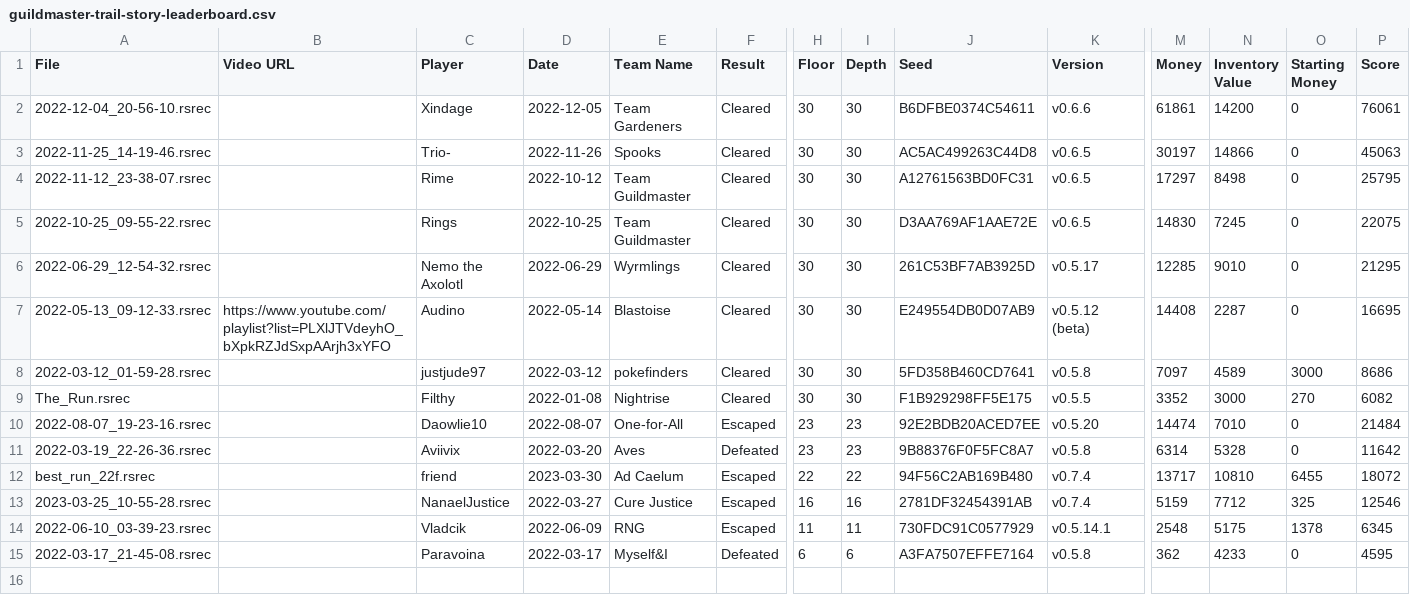
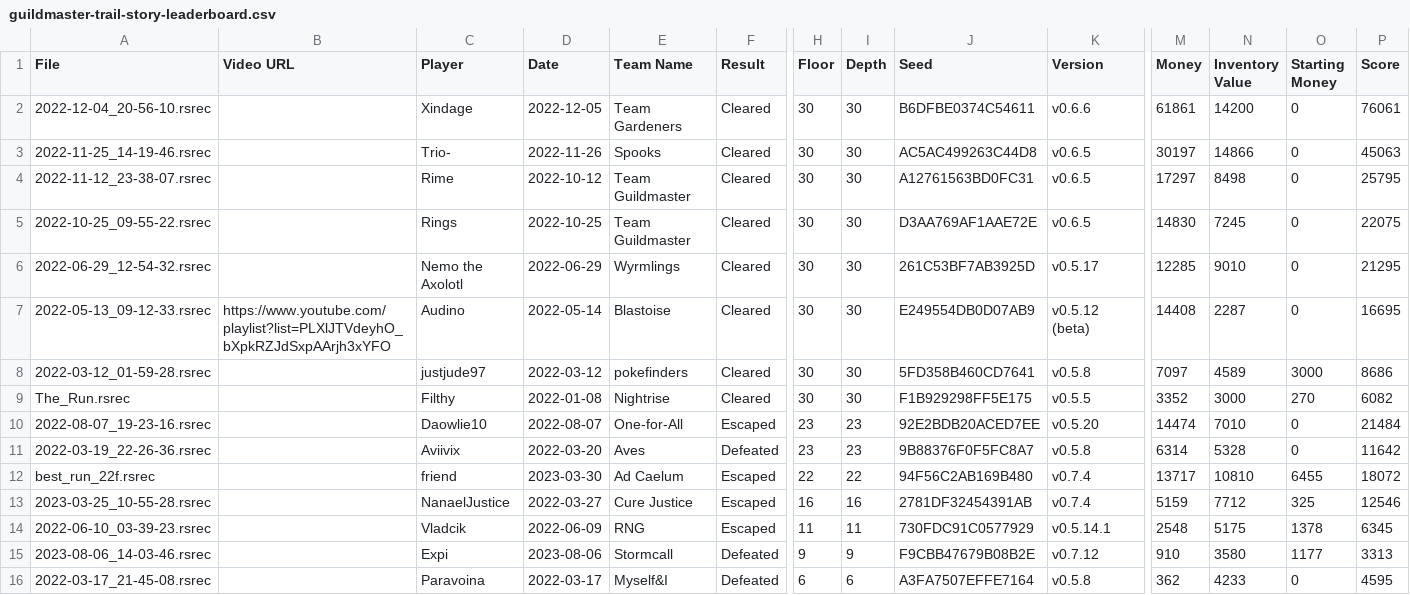
Before and after one commit to Shitpost-Sunkern/PMDO-Leaderboard, a CSV file: _data/guildmaster-trail-story-leaderboard.csv, drawn as a sheet; only a part is shown, gaps mark what is left out; rows hold the shown columns only; the diff names each change by its address in the sheet, - before the commit and + after, or states it on an @@ line.

Commit message:
Leaderboard update Sun Aug  6 23:01:05 EDT 2023

```diff
--- a/_data/guildmaster-trail-story-leaderboard.csv
+++ b/_data/guildmaster-trail-story-leaderboard.csv
+row 15: 2023-08-06_14-03-46.rsrec |  | Expi | 2023-08-06 | Stormcall | Defeated | 9 | 9 | F9CBB47679B08B2E | v0.7.12 | 910 | 3580 | 1177 | 3313
```
Also changed, not shown: 5 other files.
